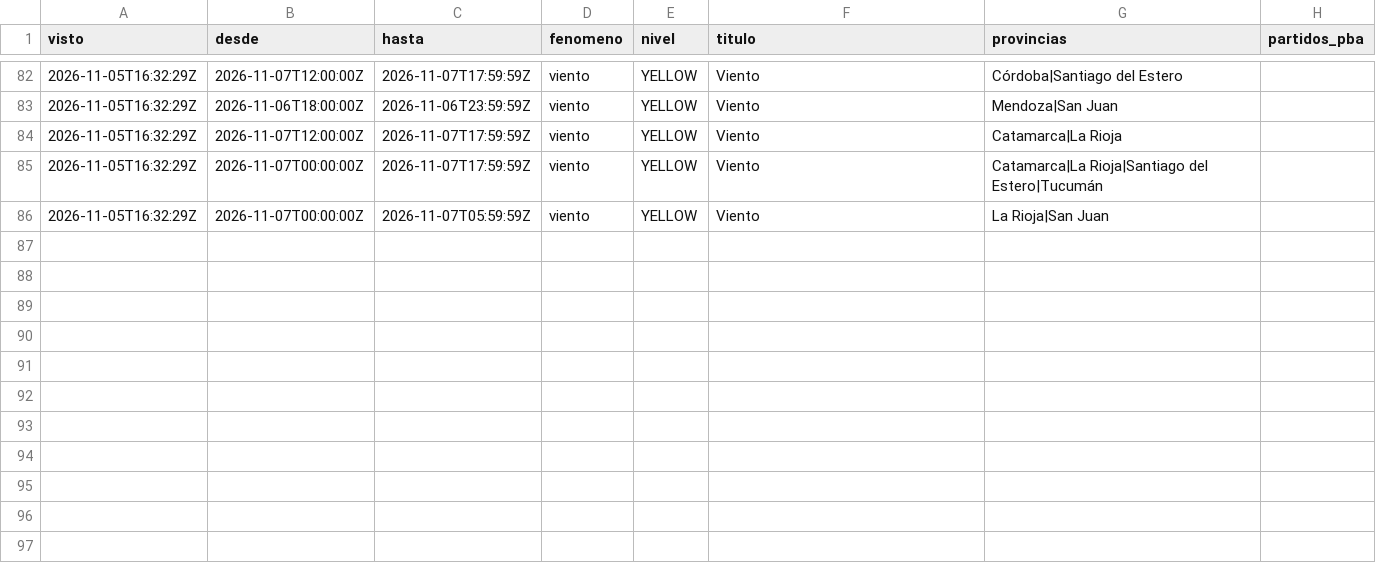
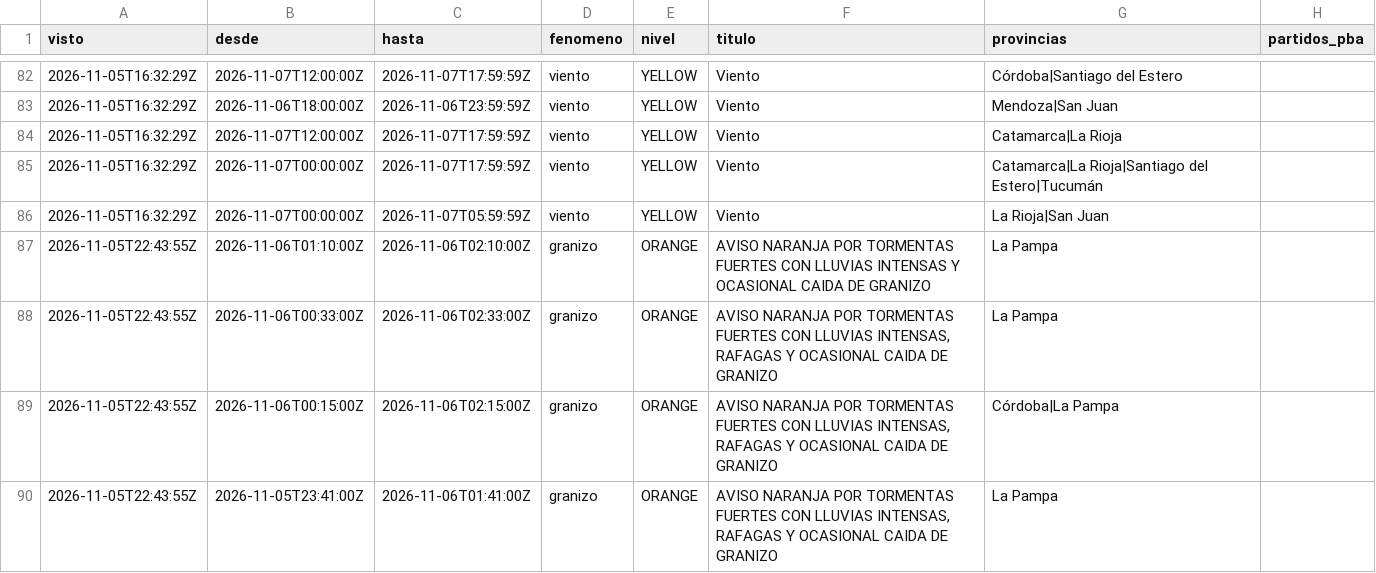
Before and after one commit to consultoradiagonales/Qu-pasa-en-tu-barrio, a CSV file: argwx/data/historico/alertas_smn.csv, drawn as a sheet; only a part is shown, gaps mark what is left out.

```diff
--- a/argwx/data/historico/alertas_smn.csv
+++ b/argwx/data/historico/alertas_smn.csv
@@ -86 +86,5 @@ visto,desde,hasta,fenomeno,nivel,titulo,provincias,partidos_pba
 2026-11-05T16:32:29Z,2026-11-07T00:00:00Z,2026-11-07T05:59:59Z,viento,YELLOW,Viento,La Rioja|San Juan,
+2026-11-05T22:43:55Z,2026-11-06T01:10:00Z,2026-11-06T02:10:00Z,granizo,ORANGE,AVISO NARANJA POR TORMENTAS FUERTES CON LLUVIAS INTENSAS Y OCASIONAL CAIDA DE GRANIZO,La Pampa,
+2026-11-05T22:43:55Z,2026-11-06T00:33:00Z,2026-11-06T02:33:00Z,granizo,ORANGE,"AVISO NARANJA POR TORMENTAS FUERTES CON LLUVIAS INTENSAS, RAFAGAS Y OCASIONAL CAIDA DE GRANIZO",La Pampa,
+2026-11-05T22:43:55Z,2026-11-06T00:15:00Z,2026-11-06T02:15:00Z,granizo,ORANGE,"AVISO NARANJA POR TORMENTAS FUERTES CON LLUVIAS INTENSAS, RAFAGAS Y OCASIONAL CAIDA DE GRANIZO",Córdoba|La Pampa,
+2026-11-05T22:43:55Z,2026-11-05T23:41:00Z,2026-11-06T01:41:00Z,granizo,ORANGE,"AVISO NARANJA POR TORMENTAS FUERTES CON LLUVIAS INTENSAS, RAFAGAS Y OCASIONAL CAIDA DE GRANIZO",La Pampa,
```
Also changed, not shown: argwx/data/historico/rios_observados_2026-11.csv, 16 other files.
